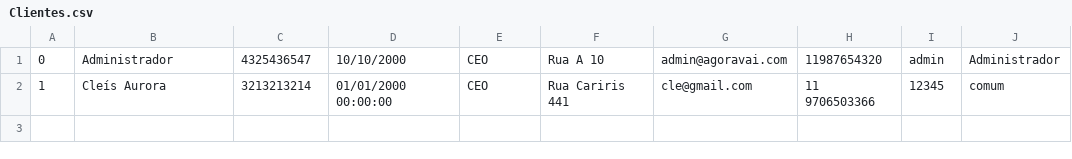
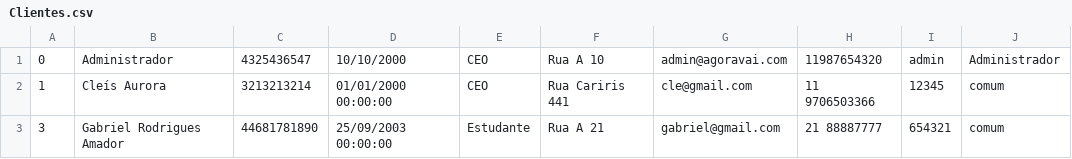
Before and after one commit to CleAurora/Portfolio-Ponto-Digital, a CSV file: Database/Clientes.csv, drawn as a sheet.

Commit message:
Alteração da data e adição de mais um cliente e um comentário

```diff
--- a/Database/Clientes.csv
+++ b/Database/Clientes.csv
@@ -2 +2,2 @@
 1;Cleís Aurora;3213213214;01/01/2000 00:00:00;CEO;Rua Cariris 441;cle@gmail.com;11 9706503366;12345;comum
+3;Gabriel Rodrigues Amador;44681781890;25/09/2003 00:00:00;Estudante;Rua A 21;gabriel@gmail.com;21 88887777;654321;comum
```
Also changed, not shown: 1 other file.
